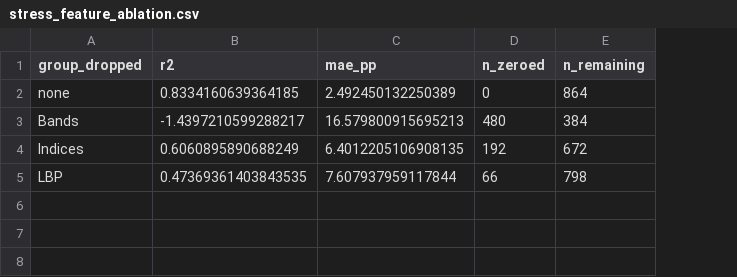
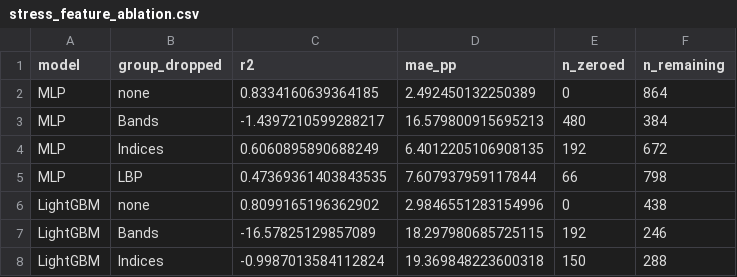
Before and after one commit to IvanYachUkr/TerraPulse, a CSV file: reports/phase9/tables/stress_feature_ablation.csv, drawn as a sheet; the diff names each change by its address in the sheet, - before the commit and + after, or states it on an @@ line.

```diff
--- a/reports/phase9/tables/stress_feature_ablation.csv
+++ b/reports/phase9/tables/stress_feature_ablation.csv
+column A (model), rows 2-5: all MLP
+row 6: LightGBM | none | 0.8099165196362902 | 2.9846551283154996 | 0 | 438
+row 7: LightGBM | Bands | -16.57825129857089 | 18.297980685725115 | 192 | 246
+row 8: LightGBM | Indices | -0.9987013584112824 | 19.369848223600318 | 150 | 288
```
Also changed, not shown: reports/phase9/tables/failure_by_landcover.csv, reports/phase9/tables/stress_noise.csv, 13 other files.
